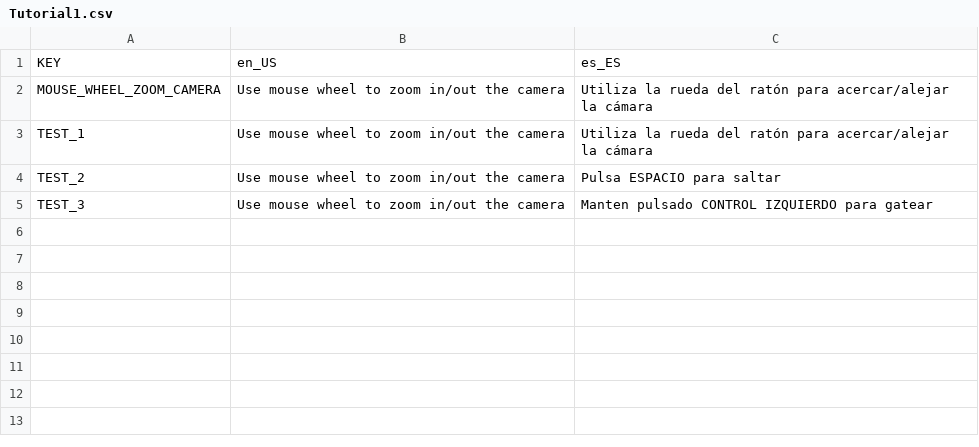
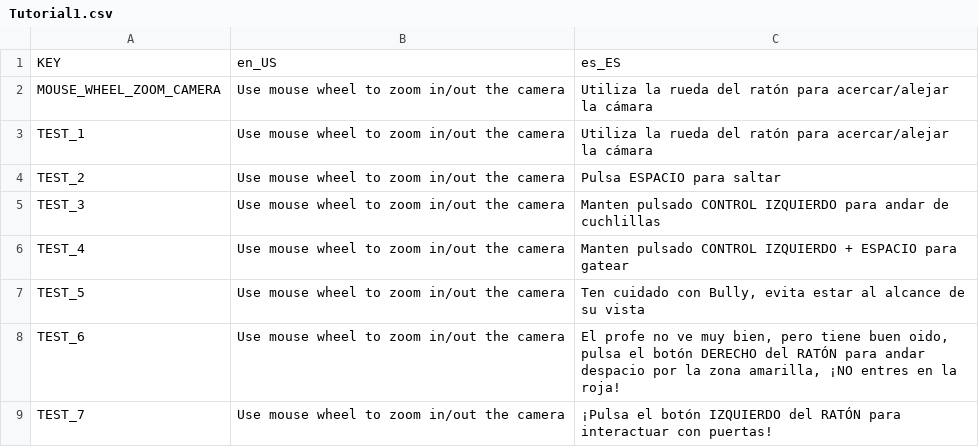
Before and after one commit to mostachostudios/TJ_game, a CSV file: Assets/Localization/Tutorial1.csv, drawn as a sheet.

Commit message:
+Adds final flow to tutorial1, pending some fixes and localization

```diff
--- a/Assets/Localization/Tutorial1.csv
+++ b/Assets/Localization/Tutorial1.csv
@@ -4,2 +4,6 @@ TEST_1;Use mouse wheel to zoom in/out the camera;Utiliza la rueda del ratón par
 TEST_2;Use mouse wheel to zoom in/out the camera;Pulsa ESPACIO para saltar
-TEST_3;Use mouse wheel to zoom in/out the camera;Manten pulsado CONTROL IZQUIERDO para gatear
+TEST_3;Use mouse wheel to zoom in/out the camera;Manten pulsado CONTROL IZQUIERDO para andar de cuchlillas
+TEST_4;Use mouse wheel to zoom in/out the camera;Manten pulsado CONTROL IZQUIERDO + ESPACIO para gatear
+TEST_5;Use mouse wheel to zoom in/out the camera;Ten cuidado con Bully, evita estar al alcance de su vista
+TEST_6;Use mouse wheel to zoom in/out the camera;El profe no ve muy bien, pero tiene buen oido, pulsa el botón DERECHO del RATÓN para andar despacio por la zona amarilla, ¡NO entres en la roja!
+TEST_7;Use mouse wheel to zoom in/out the camera;¡Pulsa el botón IZQUIERDO del RATÓN para interactuar con puertas!
```
Also changed, not shown: 27 other files.
